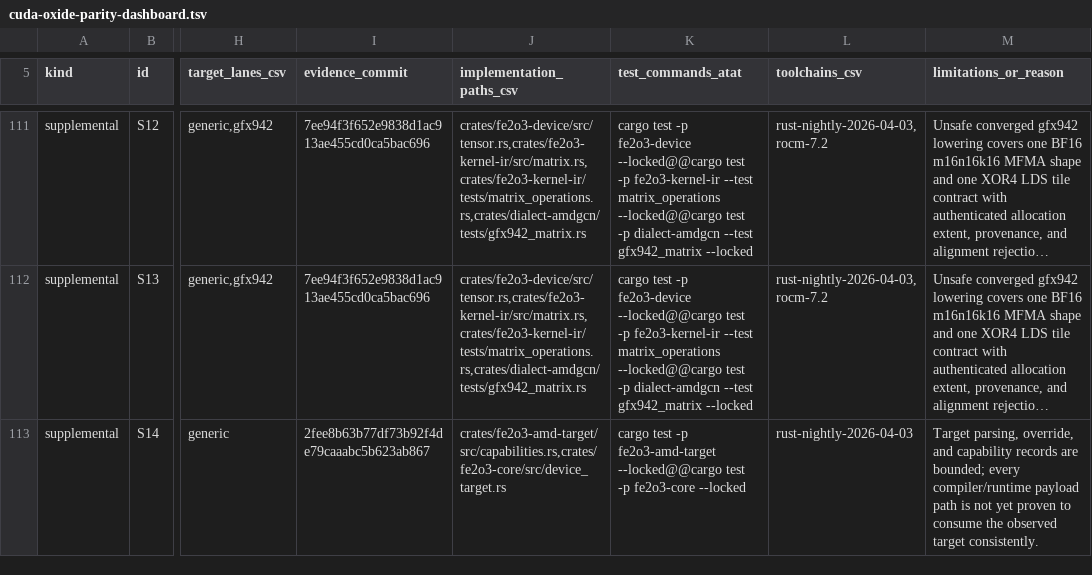
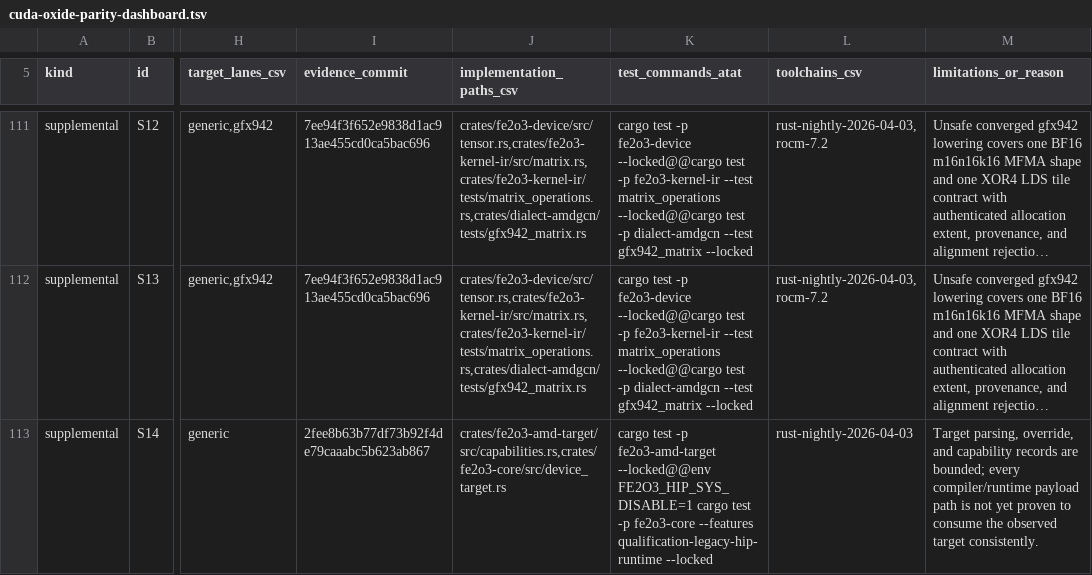
Before and after one commit to harsh-nod/fe2o3, a TSV file: docs/generated/cuda-oxide-parity-dashboard.tsv, drawn as a sheet; only a part is shown, gaps mark what is left out; long unchanged cells end in …; the diff covers the shown part only; the diff names each change by its address in the sheet, - before the commit and + after, or states it on an @@ line.

Commit message:
docs: correct gfx950 qualification claims
Signed-off-by: harsh-nod <3144552+harsh-nod@users.noreply.github.com>

```diff
--- a/docs/generated/cuda-oxide-parity-dashboard.tsv
+++ b/docs/generated/cuda-oxide-parity-dashboard.tsv
-K113 (test_commands_atat): …-p fe2o3-amd-target --locked@@cargo test -p fe2o3-core --locked
+K113 (test_commands_atat): …-p fe2o3-amd-target --locked@@env FE2O3_HIP_SYS_DISABLE=1 cargo test -p fe2o3-core --features qualification-legacy-hip-runtime --locked
```
Also changed, not shown: 49 edited cells elsewhere in this file, 4 other files.
